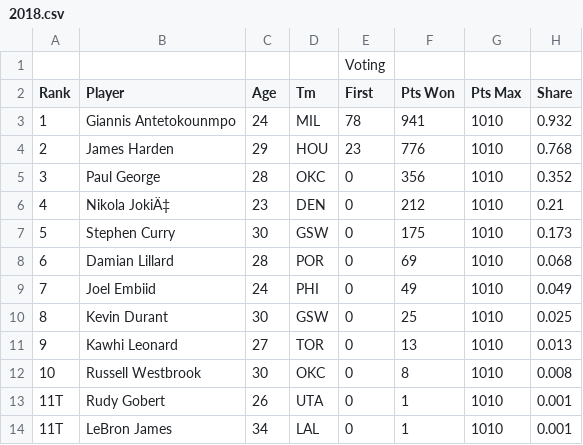
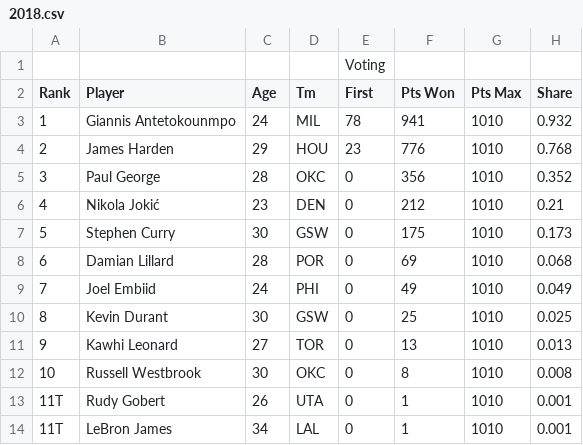
Before and after one commit to INFO-2950-FA23/GroupProject, a CSV file: Appendix/mvp_stats/2018.csv, drawn as a sheet; only a part is shown; the diff names each change by its address in the sheet, - before the commit and + after, or states it on an @@ line.

```diff
--- a/Appendix/mvp_stats/2018.csv
+++ b/Appendix/mvp_stats/2018.csv
-B6 (Player): Nikola JokiÄ‡
+B6 (Player): Nikola Jokić
```
Also changed, not shown: Appendix/mvp_stats/2009.csv, Appendix/mvp_stats/2019.csv, 21 other files.
